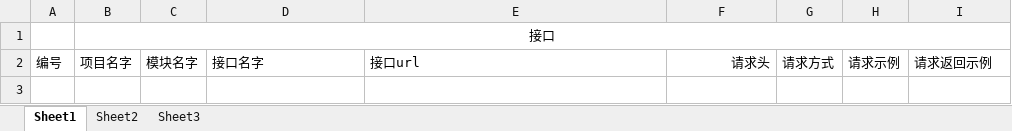
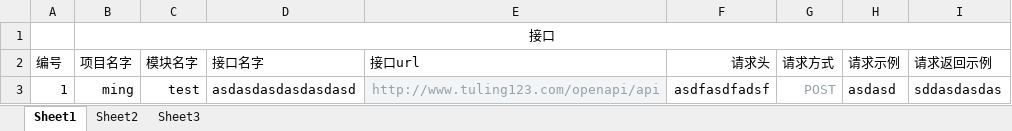
Before and after one commit to liwanlei/FXTest, an Excel workbook: app/upload/interface.xlsx, sheet Sheet1, drawn as a sheet; values as stored, in another font and other column widths than the file's, no borders; the diff names each change by its address in the sheet, - before the commit and + after, or states it on an @@ line.

```diff
--- a/app/upload/interface.xlsx (sheet Sheet1)
+++ b/app/upload/interface.xlsx (sheet Sheet1)
+row 3: 1 | ming | test | asdasdasdasdasdasd | http://www.tuling123.com/openapi/api | asdfasdfadsf | POST | asdasd | sddasdasdas
```
Also changed, not shown: jiekou.xlsx, jiekoucase.xlsx, 39 other files.
